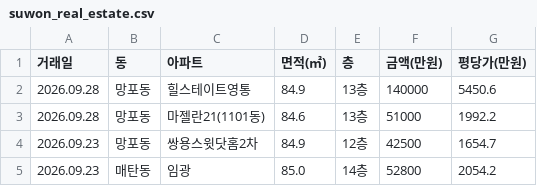
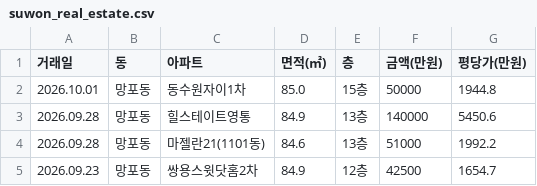
Before and after one commit to gamechris98-sketch/suwon-real-estate, a CSV file: suwon_real_estate.csv, drawn as a sheet; only a part is shown; the shorter side is filled out with more unchanged rows.

```diff
--- a/suwon_real_estate.csv
+++ b/suwon_real_estate.csv
@@ -1,2 +1,3 @@
 거래일,동,아파트,면적(㎡),층,금액(만원),평당가(만원)
+2026.10.01,망포동,동수원자이1차,85.0,15층,50000,1944.8
 2026.09.28,망포동,힐스테이트영통,84.9,13층,140000,5450.6
```
Also changed, not shown: 2 other files.
